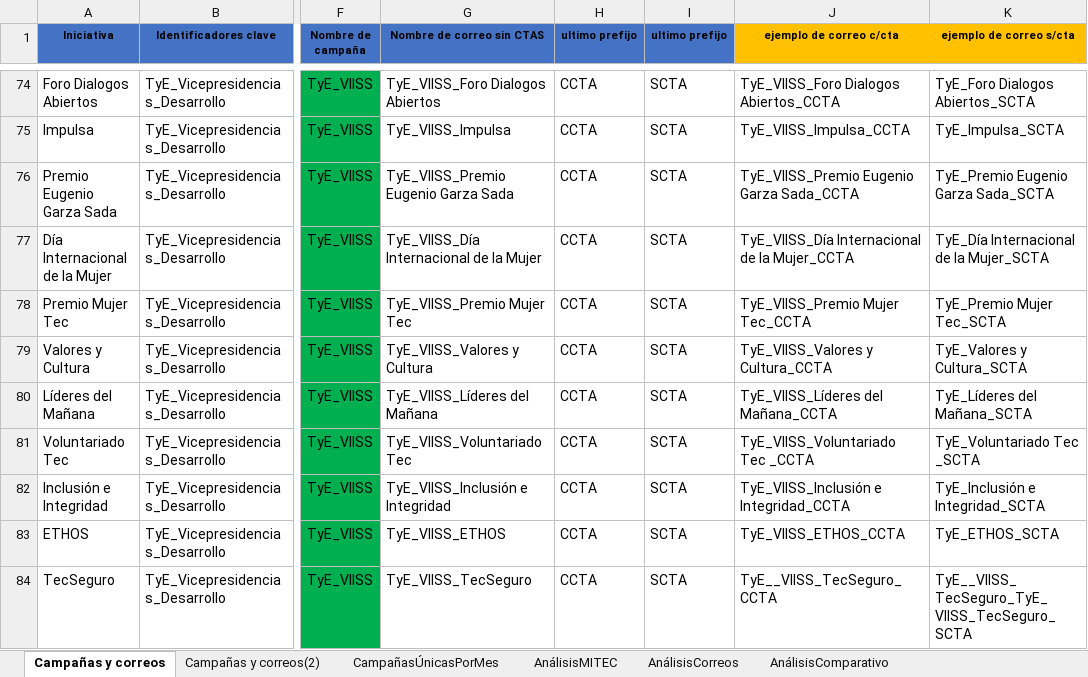
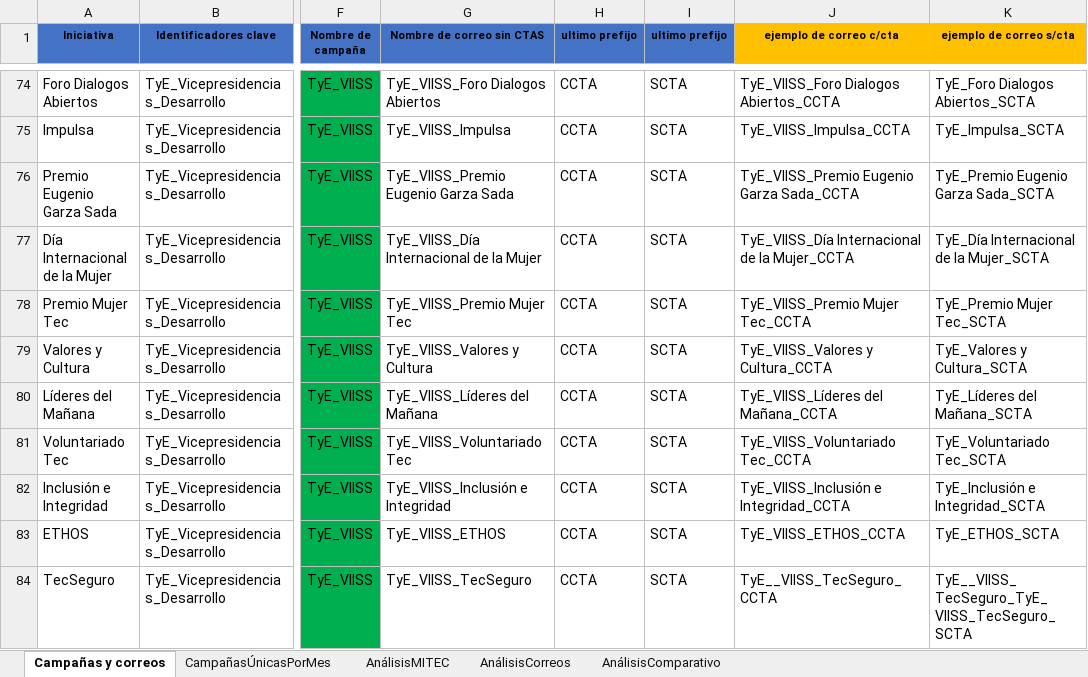
Before and after one commit to AngelAnayaOCI/Dashboards, an Excel workbook: Indicadores de anuncios de colaboradores.xlsx, sheet Campañas y correos, drawn as a sheet; only a part is shown, gaps mark what is left out; values as stored, in another font and other column widths than the file's, no borders; the diff covers the shown part only; the diff names each change by its address in the sheet, - before the commit and + after, or states it on an @@ line.

```diff
--- a/Indicadores de anuncios de colaboradores.xlsx (sheet Campañas y correos)
+++ b/Indicadores de anuncios de colaboradores.xlsx (sheet Campañas y correos)
@@ sheet tab hidden: Campañas y correos(2) @@
-J81 (ejemplo de correo c/cta): TyE_VIISS_Voluntariado Tec _CCTA
+J81 (ejemplo de correo c/cta): TyE_VIISS_Voluntariado Tec_CCTA
-K81 (ejemplo de correo s/cta): TyE_Voluntariado Tec _SCTA
+K81 (ejemplo de correo s/cta): TyE_Voluntariado Tec_SCTA
```
Also changed, not shown: 16 edited cells elsewhere in this sheet, sheet AnálisisCorreos, sheet CampañasÚnicasPorMes, sheet AnálisisMITEC, formulas that keep their value, hidden cells, 2 other files.
